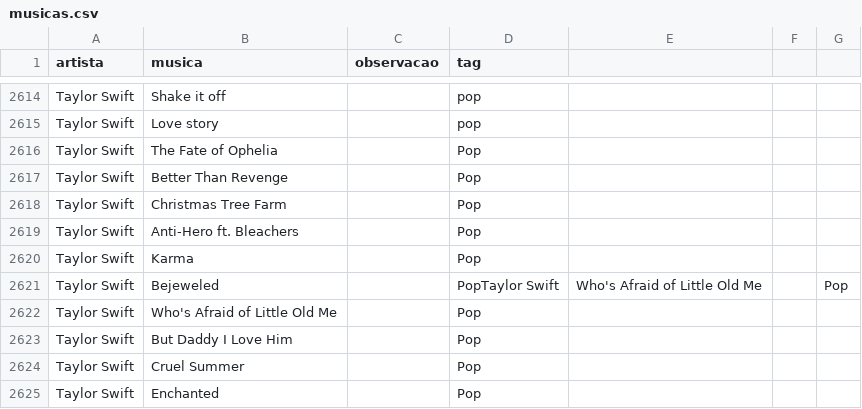
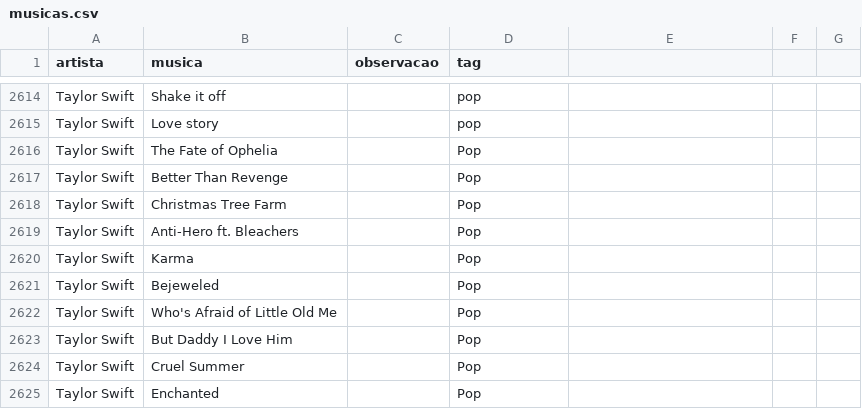
Before and after one commit to gabrielmuzzo/psparty-songbox, a CSV file: musicas.csv, drawn as a sheet; only a part is shown, gaps mark what is left out.

Commit message:
Update musicas13.csv

```diff
--- a/musicas.csv
+++ b/musicas.csv
@@ -2620,3 +2620,3 @@ Taylor Swift,Anti-Hero ft. Bleachers,,Pop
 Taylor Swift,Karma,,Pop
-Taylor Swift,Bejeweled,,PopTaylor Swift,Who's Afraid of Little Old Me,,Pop
+Taylor Swift,Bejeweled,,Pop
 Taylor Swift,Who's Afraid of Little Old Me,,Pop
```
